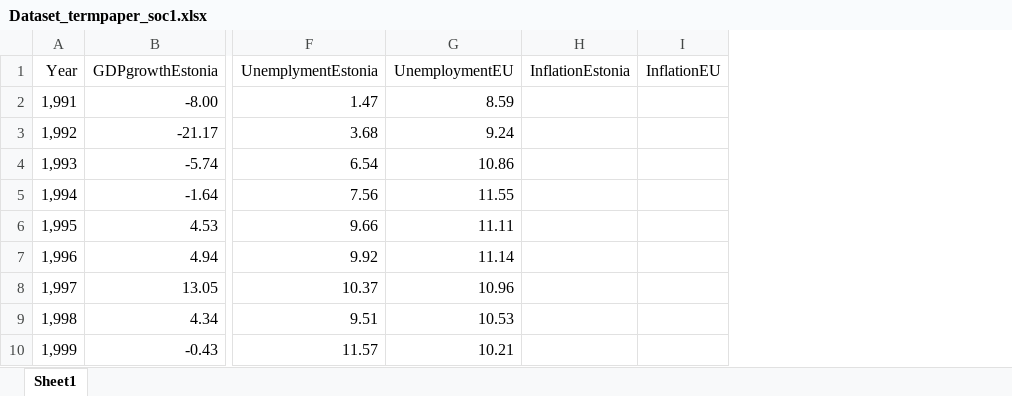
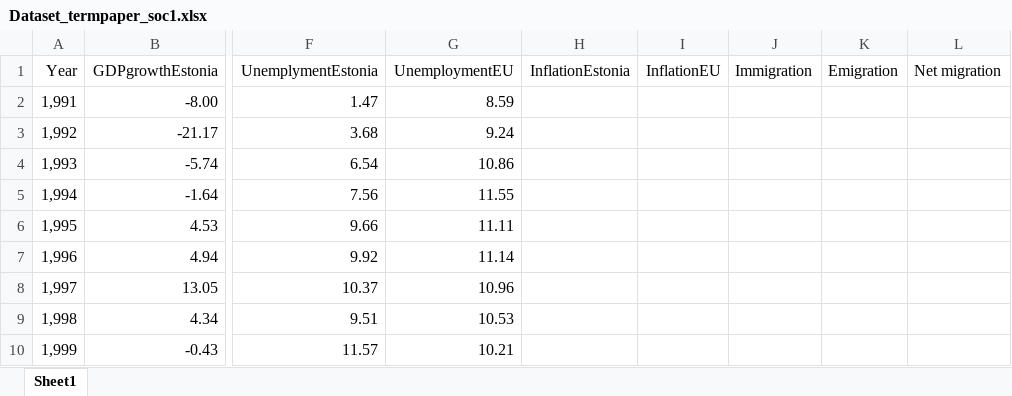
Before and after one commit to eivindvestgarden/TECH2-H25, an Excel workbook: TermpaperSOC1/Dataset_termpaper_soc1.xlsx, sheet Sheet1, drawn as a sheet; only a part is shown, gaps mark what is left out; values as stored, in another font and other column widths than the file's, no borders; table styles not drawn; the diff names each change by its address in the sheet, - before the commit and + after, or states it on an @@ line.

```diff
--- a/TermpaperSOC1/Dataset_termpaper_soc1.xlsx (sheet Sheet1)
+++ b/TermpaperSOC1/Dataset_termpaper_soc1.xlsx (sheet Sheet1)
+column J (Immigration), empty
+column K (Emigration), empty
+column L (Net migration), empty
```
Also changed, not shown: 1 other file.
